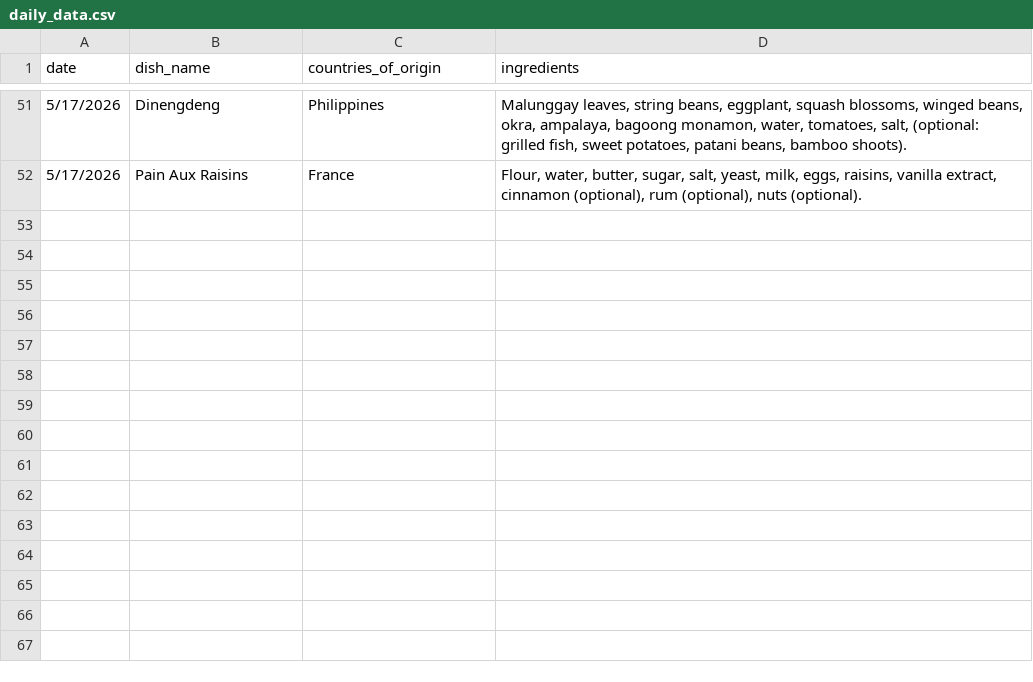
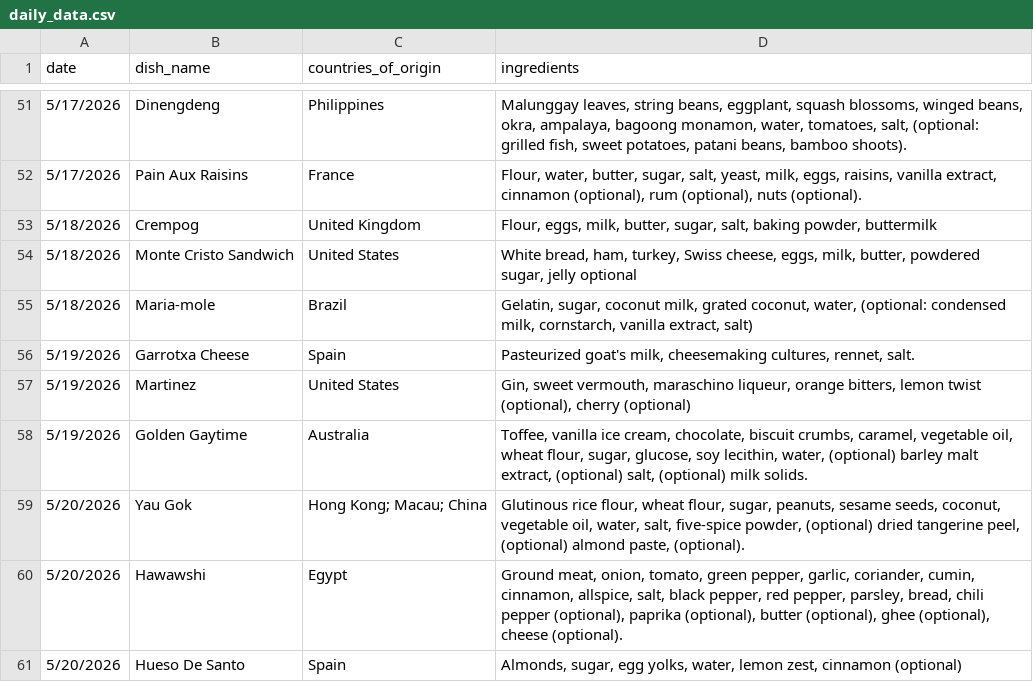
Before and after one commit to rhemmati101/foodguessr-guessr, a CSV file: data/daily_data.csv, drawn as a sheet; only a part is shown, gaps mark what is left out; the diff names each change by its address in the sheet, - before the commit and + after, or states it on an @@ line.

```diff
--- a/data/daily_data.csv
+++ b/data/daily_data.csv
+row 53: 5/18/2026 | Crempog | United Kingdom | Flour, eggs, milk, butter, sugar, salt, baking powder, buttermilk
+row 54: 5/18/2026 | Monte Cristo Sandwich | United States | White bread, ham, turkey, Swiss cheese, eggs, milk, butter, powdered sugar, jelly optional
+row 55: 5/18/2026 | Maria-mole | Brazil | Gelatin, sugar, coconut milk, grated coconut, water, (optional: condensed milk, cornstarch, vanilla extract, salt)
+row 56: 5/19/2026 | Garrotxa Cheese | Spain | Pasteurized goat's milk, cheesemaking cultures, rennet, salt.
+row 57: 5/19/2026 | Martinez | United States | Gin, sweet vermouth, maraschino liqueur, orange bitters, lemon twist (optional), cherry (optional)
+row 58: 5/19/2026 | Golden Gaytime | Australia | Toffee, vanilla ice cream, chocolate, biscuit crumbs, caramel, vegetable oil, wheat flour, sugar, glucose, soy lecithin, water, (optional) barley malt extract, (optional) salt, (optional) milk solids.
+row 59: 5/20/2026 | Yau Gok | Hong Kong; Macau; China | Glutinous rice flour, wheat flour, sugar, peanuts, sesame seeds, coconut, vegetable oil, water, salt, five-spice powder, (optional) dried tangerine peel, (optional) almond paste, (optional).
+row 60: 5/20/2026 | Hawawshi | Egypt | Ground meat, onion, tomato, green pepper, garlic, coriander, cumin, cinnamon, allspice, salt, black pepper, red pepper, parsley, bread, chili pepper (optional), paprika (optional), butter (optional), ghee (optional), cheese (optional).
+row 61: 5/20/2026 | Hueso De Santo | Spain | Almonds, sugar, egg yolks, water, lemon zest, cinnamon (optional)
```
Also changed, not shown: 1 other file.
